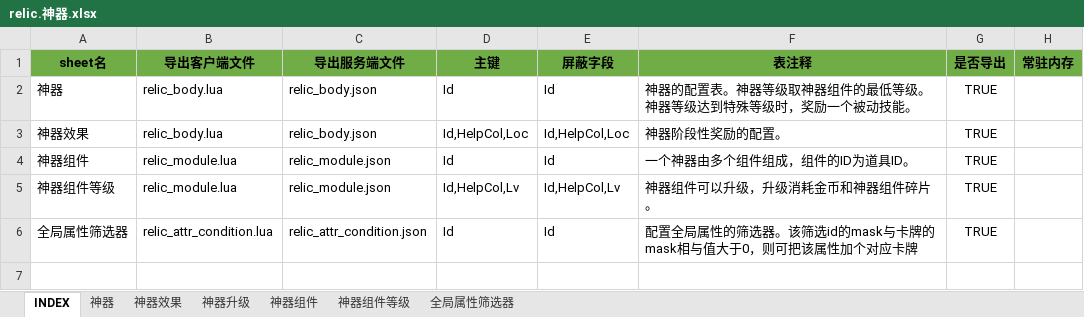
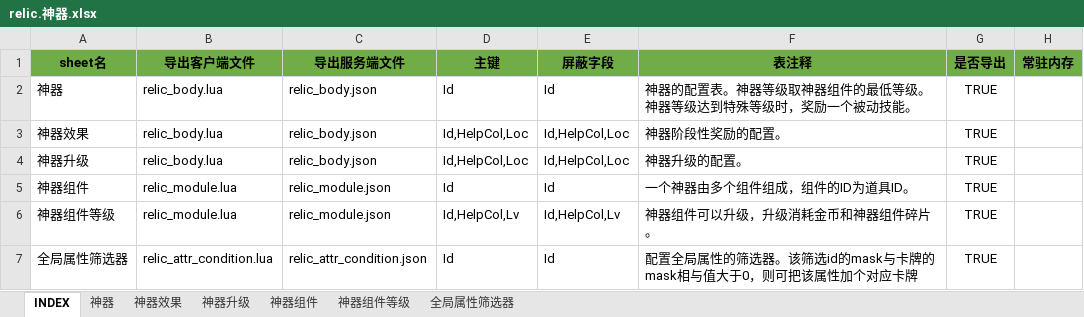
Before and after one commit to hataksumo/ExcelToLua, an Excel workbook: Excel/镇魂街/relic.神器.xlsx, sheet INDEX, drawn as a sheet; values as stored, in another font and other column widths than the file's, no borders; the diff names each change by its address in the sheet, - before the commit and + after, or states it on an @@ line.

```diff
--- a/Excel/镇魂街/relic.神器.xlsx (sheet INDEX)
+++ b/Excel/镇魂街/relic.神器.xlsx (sheet INDEX)
+row 4: 神器升级 | relic_body.lua | relic_body.json | Id,HelpCol,Loc | Id,HelpCol,Loc | 神器升级的配置。 | TRUE
```
Also changed, not shown: sheet 神器升级, sheet 神器效果, Excel/镇魂街/chapter.章节.xlsx.
